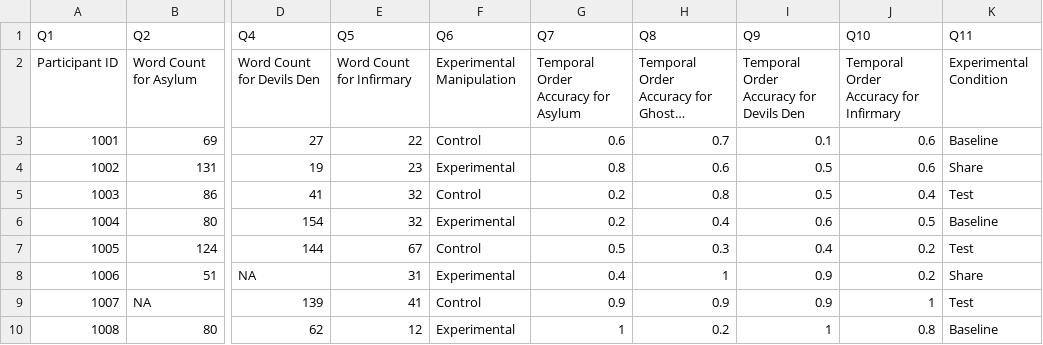
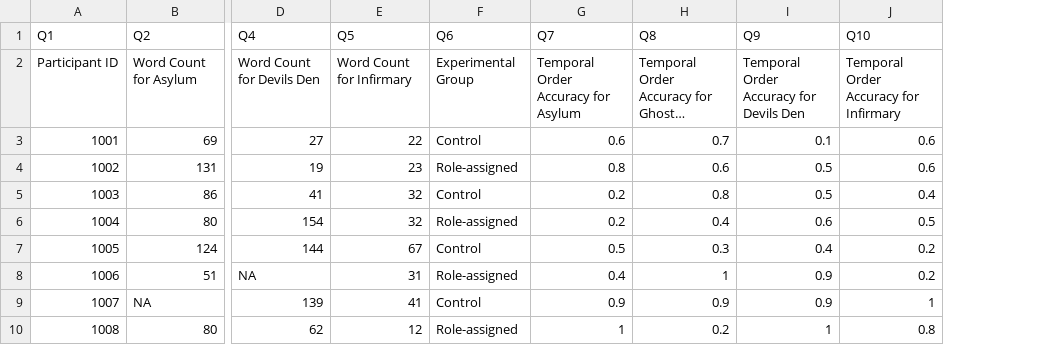
Before and after one commit to steventmartinez/CABLAB-R-Workshop-Series, a CSV file: datasets/frightnight_raw.csv, drawn as a sheet; only a part is shown, gaps mark what is left out; long unchanged cells end in …; the diff names each change by its address in the sheet, - before the commit and + after, or states it on an @@ line.

```diff
--- a/datasets/frightnight_raw.csv
+++ b/datasets/frightnight_raw.csv
-column K (Q11), rows 2-10: Experimental Condition | Baseline | Share | Test | Baseline | Test | Share | Test | Baseline
-F2 (Q6): Experimental Manipulation
+F2 (Q6): Experimental Group
-F4 (Q6): Experimental
+F4 (Q6): Role-assigned
-F6 (Q6): Experimental
+F6 (Q6): Role-assigned
-F8 (Q6): Experimental
+F8 (Q6): Role-assigned
-F10 (Q6): Experimental
+F10 (Q6): Role-assigned
```
Also changed, not shown: 8 other files.
